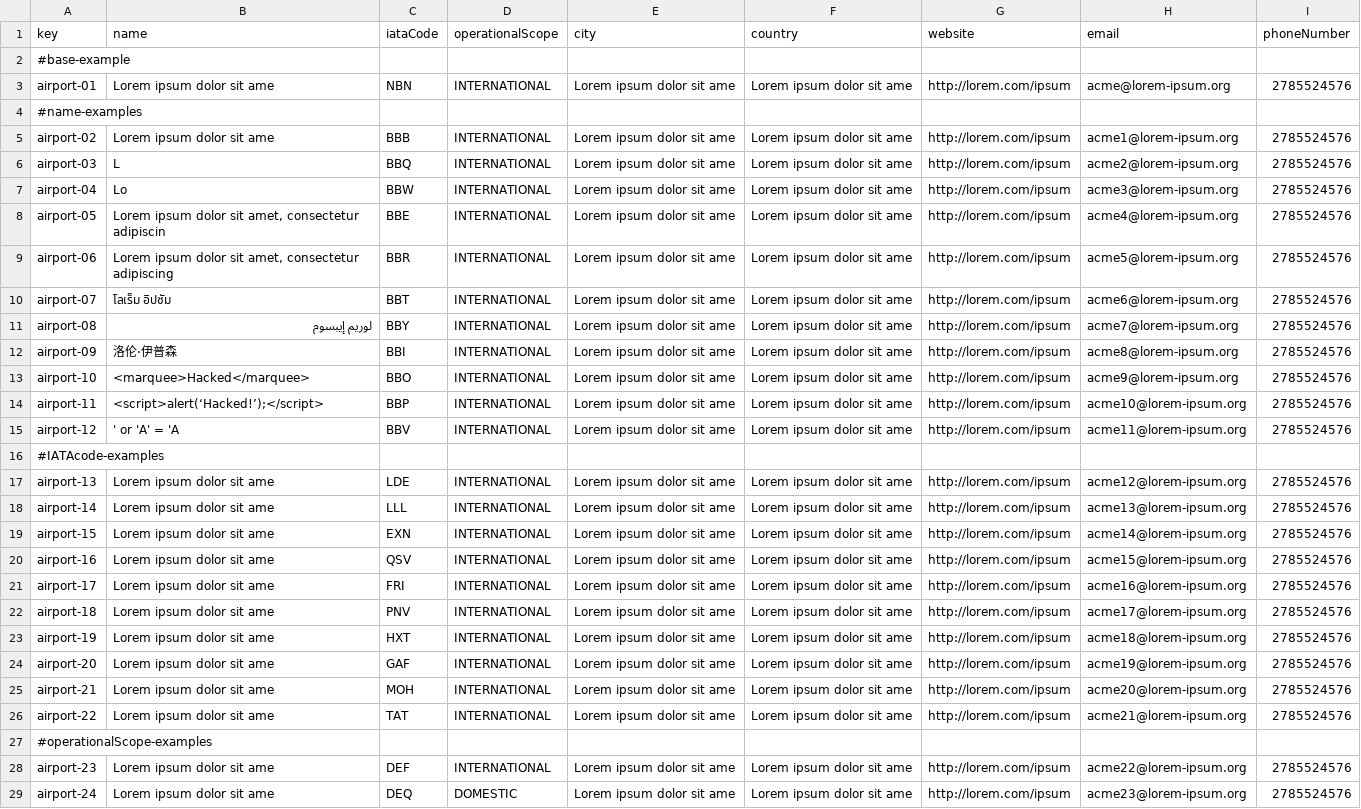
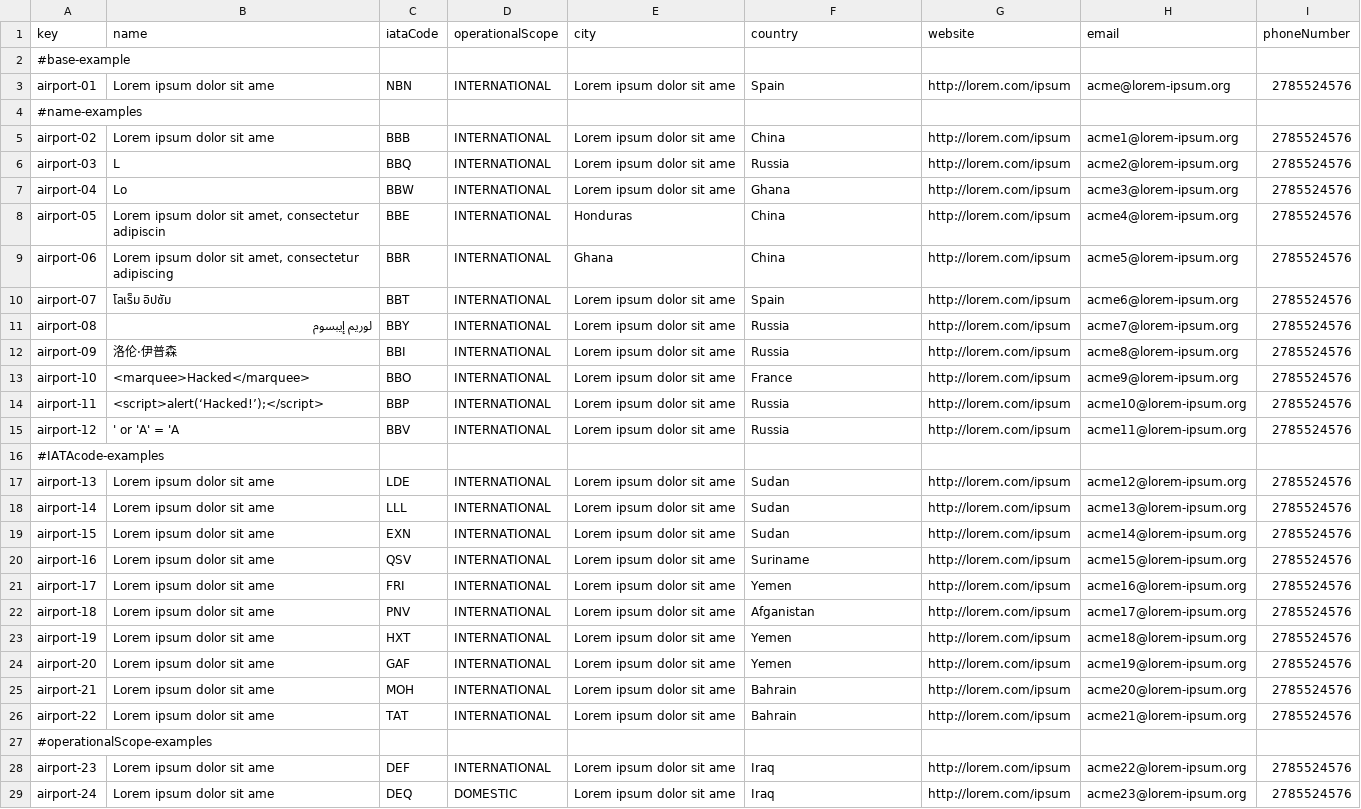
Before and after one commit to juagonluc1/Acme-ANS-C3, a CSV file: src/main/resources/WEB-INF/data/sample/airport.csv, drawn as a sheet; only a part is shown; the diff covers the shown part only; the diff names each change by its address in the sheet, - before the commit and + after, or states it on an @@ line.

```diff
--- a/src/main/resources/WEB-INF/data/sample/airport.csv
+++ b/src/main/resources/WEB-INF/data/sample/airport.csv
-F3 (country): Lorem ipsum dolor sit ame
+F3 (country): Spain
-F5 (country): Lorem ipsum dolor sit ame
+F5 (country): China
-F6 (country): Lorem ipsum dolor sit ame
+F6 (country): Russia
-F7 (country): Lorem ipsum dolor sit ame
+F7 (country): Ghana
-E8 (city): Lorem ipsum dolor sit ame
+E8 (city): Honduras
-F8:F9 (country): Lorem ipsum dolor sit ame
+F8:F9 (country): China
-E9 (city): Lorem ipsum dolor sit ame
+E9 (city): Ghana
-F10 (country): Lorem ipsum dolor sit ame
+F10 (country): Spain
-F11:F12 (country): Lorem ipsum dolor sit ame
+F11:F12 (country): Russia
-F13 (country): Lorem ipsum dolor sit ame
+F13 (country): France
-F14:F15 (country): Lorem ipsum dolor sit ame
+F14:F15 (country): Russia
-F17:F19 (country): Lorem ipsum dolor sit ame
+F17:F19 (country): Sudan
-F20 (country): Lorem ipsum dolor sit ame
+F20 (country): Suriname
-F21 (country): Lorem ipsum dolor sit ame
+F21 (country): Yemen
-F22 (country): Lorem ipsum dolor sit ame
+F22 (country): Afganistan
-F23:F24 (country): Lorem ipsum dolor sit ame
+F23:F24 (country): Yemen
-F25:F26 (country): Lorem ipsum dolor sit ame
+F25:F26 (country): Bahrain
-F28:F29 (country): Lorem ipsum dolor sit ame
+F28:F29 (country): Iraq
```
Also changed, not shown: 24 edited cells elsewhere in this file, 21 other files.
